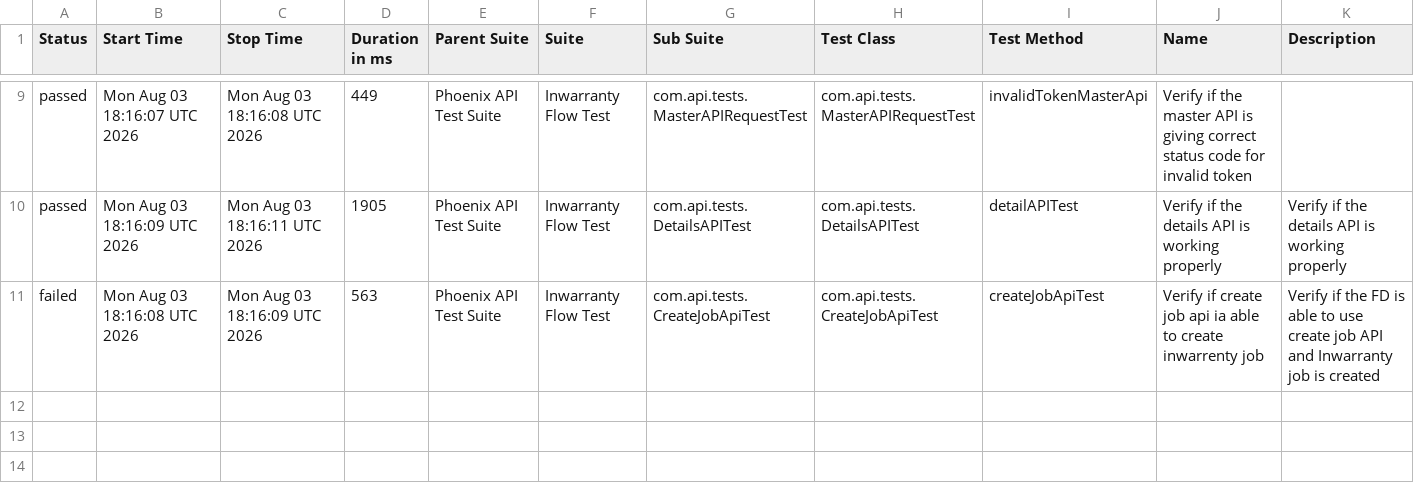
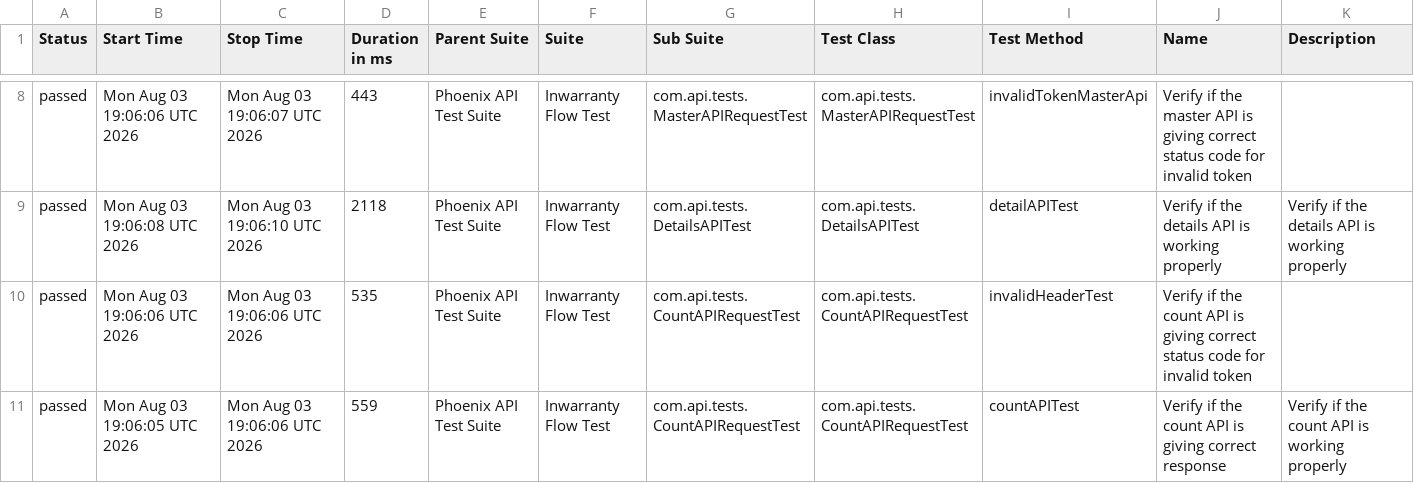
Before and after one commit to divyaNandakumar12/PhoenixTestAutomationFramework, a CSV file: data/suites.csv, drawn as a sheet; only a part is shown, gaps mark what is left out; the diff covers the shown part only.

```diff
--- a/data/suites.csv
+++ b/data/suites.csv
@@ -9,3 +8,4 @@
-"passed","Mon Aug 03 18:16:07 UTC 2026","Mon Aug 03 18:16:08 UTC 2026","449","Phoenix API Test Suite","Inwarranty Flow Test","com.api.tests.MasterAPIRequestTest","com.api.tests.MasterAPIRequestTest","invalidTokenMasterApi","Verify if the master API is giving correct status code for invalid token",""
-"passed","Mon Aug 03 18:16:09 UTC 2026","Mon Aug 03 18:16:11 UTC 2026","1905","Phoenix API Test Suite","Inwarranty Flow Test","com.api.tests.DetailsAPITest","com.api.tests.DetailsAPITest","detailAPITest","Verify if the details API is working properly","Verify if the details API is working properly"
-"failed","Mon Aug 03 18:16:08 UTC 2026","Mon Aug 03 18:16:09 UTC 2026","563","Phoenix API Test Suite","Inwarranty Flow Test","com.api.tests.CreateJobApiTest","com.api.tests.CreateJobApiTest","createJobApiTest","Verify if create job api ia able to create inwarrenty job","Verify if the FD is able to use create job API and Inwarranty job is created"
+"passed","Mon Aug 03 19:06:06 UTC 2026","Mon Aug 03 19:06:07 UTC 2026","443","Phoenix API Test Suite","Inwarranty Flow Test","com.api.tests.MasterAPIRequestTest","com.api.tests.MasterAPIRequestTest","invalidTokenMasterApi","Verify if the master API is giving correct status code for invalid token",""
+"passed","Mon Aug 03 19:06:08 UTC 2026","Mon Aug 03 19:06:10 UTC 2026","2118","Phoenix API Test Suite","Inwarranty Flow Test","com.api.tests.DetailsAPITest","com.api.tests.DetailsAPITest","detailAPITest","Verify if the details API is working properly","Verify if the details API is working properly"
+"passed","Mon Aug 03 19:06:06 UTC 2026","Mon Aug 03 19:06:06 UTC 2026","535","Phoenix API Test Suite","Inwarranty Flow Test","com.api.tests.CountAPIRequestTest","com.api.tests.CountAPIRequestTest","invalidHeaderTest","Verify if the count API is giving correct status code for invalid token",""
+"passed","Mon Aug 03 19:06:05 UTC 2026","Mon Aug 03 19:06:06 UTC 2026","559","Phoenix API Test Suite","Inwarranty Flow Test","com.api.tests.CountAPIRequestTest","com.api.tests.CountAPIRequestTest","countAPITest","Verify if the count API is giving correct response","Verify if the count API is working properly"
```
Also changed, not shown: 1 added row, 2 removed rows and 30 edited cells elsewhere in this file, data/behaviors.csv, 58 other files.
